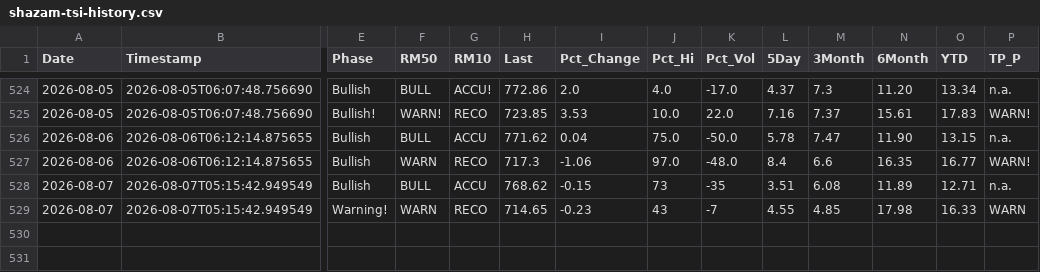
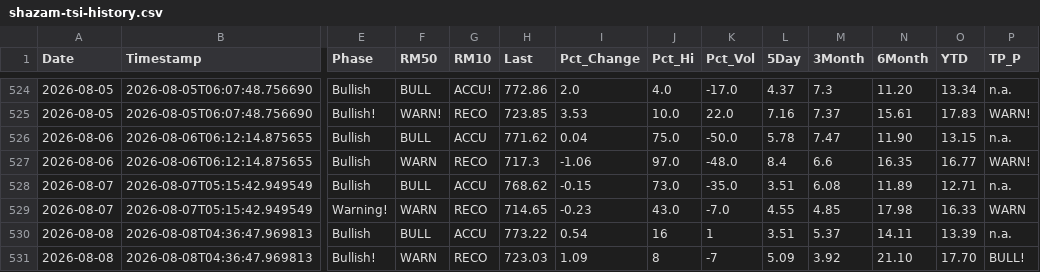
Before and after one commit to blumenty/stock-data-automation, a CSV file: data/shazam-tsi-history.csv, drawn as a sheet; only a part is shown, gaps mark what is left out; rows hold the shown columns only; the diff names each change by its address in the sheet, - before the commit and + after, or states it on an @@ line.

```diff
--- a/data/shazam-tsi-history.csv
+++ b/data/shazam-tsi-history.csv
-J528 (Pct_Hi): 73
+J528 (Pct_Hi): 73.0
-K528 (Pct_Vol): -35
+K528 (Pct_Vol): -35.0
-J529 (Pct_Hi): 43
+J529 (Pct_Hi): 43.0
-K529 (Pct_Vol): -7
+K529 (Pct_Vol): -7.0
+row 530: 2026-08-08 | 2026-08-08T04:36:47.969813 | Bullish | BULL | ACCU | 773.22 | 0.54 | 16 | 1 | 3.51 | 5.37 | 14.11 | 13.39 | n.a.
+row 531: 2026-08-08 | 2026-08-08T04:36:47.969813 | Bullish! | WARN | RECO | 723.03 | 1.09 | 8 | -7 | 5.09 | 3.92 | 21.10 | 17.70 | BULL!
```
Also changed, not shown: data/Shazam-market-daily.csv, 4 other files.
